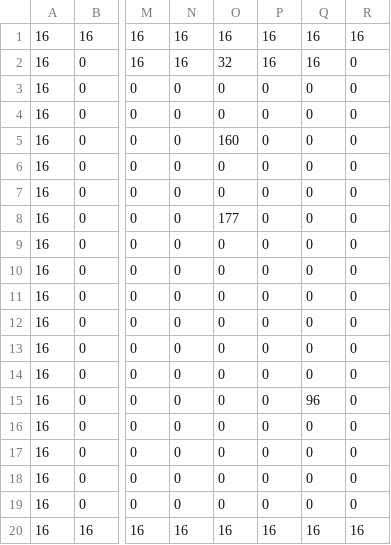
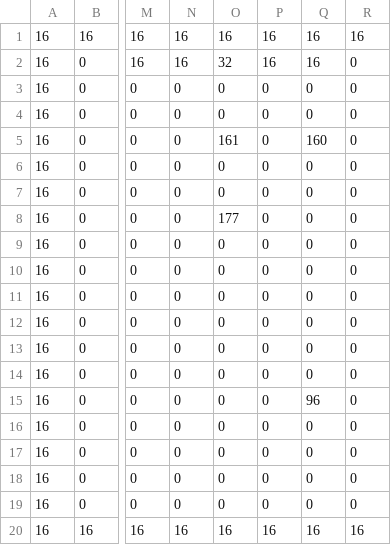
Before and after one commit to carbonbleu2/dungeonmax, a CSV file: maps/1.csv, drawn as a sheet; only a part is shown, gaps mark what is left out; the diff names each change by its address in the sheet, - before the commit and + after, or states it on an @@ line.

```diff
--- a/maps/1.csv
+++ b/maps/1.csv
-O5: 160
+O5: 161
-Q5: 0
+Q5: 160
```
Also changed, not shown: 14 other files.
